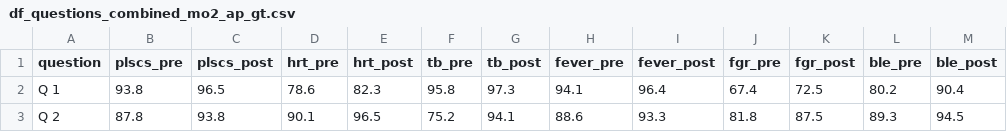
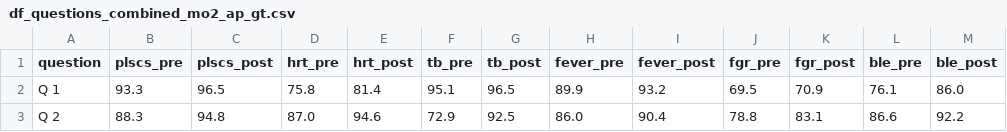
Before and after one commit to sandhyadnvs/ap_prepost, a CSV file: tables/df_questions_combined_mo2_ap_gt.csv, drawn as a sheet; only a part is shown; the diff covers the shown part only.

```diff
--- a/tables/df_questions_combined_mo2_ap_gt.csv
+++ b/tables/df_questions_combined_mo2_ap_gt.csv
@@ -1,3 +1,3 @@
 "question","plscs_pre","plscs_post","hrt_pre","hrt_post","tb_pre","tb_post","fever_pre","fever_post","fgr_pre","fgr_post","ble_pre","ble_post"
-"Q 1","93.8","96.5","78.6","82.3","95.8","97.3","94.1","96.4","67.4","72.5","80.2","90.4"
-"Q 2","87.8","93.8","90.1","96.5","75.2","94.1","88.6","93.3","81.8","87.5","89.3","94.5"
+"Q 1","93.3","96.5","75.8","81.4","95.1","96.5","89.9","93.2","69.5","70.9","76.1","86.0"
+"Q 2","88.3","94.8","87.0","94.6","72.9","92.5","86.0","90.4","78.8","83.1","86.6","92.2"
```
Also changed, not shown: 95 edited cells elsewhere in this file, tables/df_questions_combined_mo3_ap_gt.csv, tables/sta1_summary_mo2_ap.csv, 3 other files.
